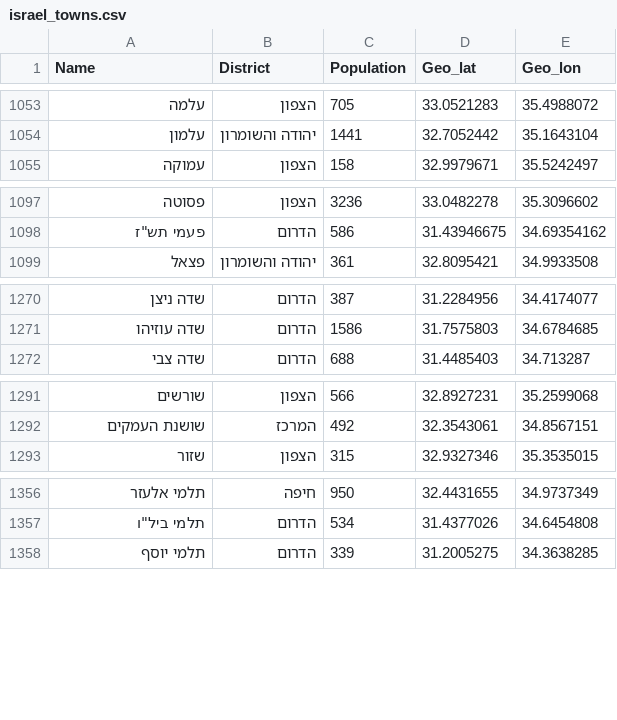
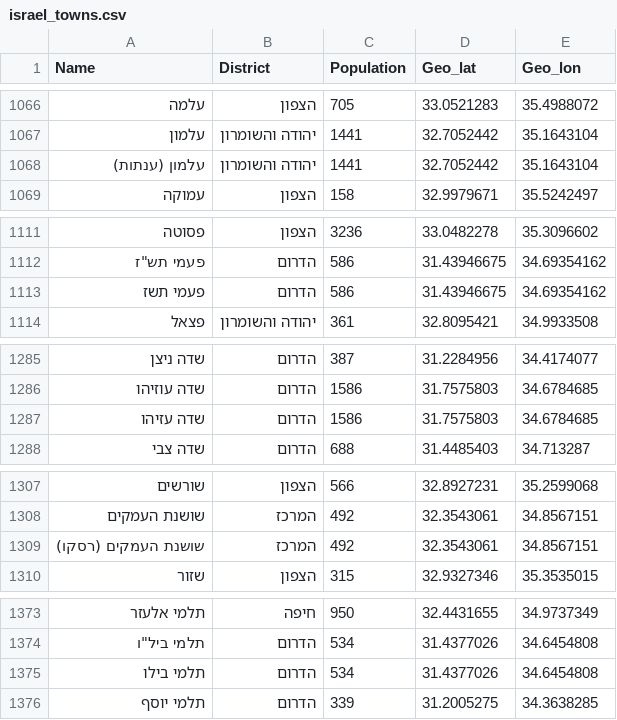
Before and after one commit to Omer-5/midrag, a CSV file: data/map/israel_towns.csv, drawn as a sheet; only a part is shown, gaps mark what is left out; the diff covers the shown part only.

```diff
--- a/data/map/israel_towns.csv
+++ b/data/map/israel_towns.csv
@@ -1054,2 +1067,3 @@
 עלמון,יהודה והשומרון,1441,32.7052442,35.1643104
+עלמון (ענתות),יהודה והשומרון,1441,32.7052442,35.1643104
 עמוקה,הצפון,158,32.9979671,35.5242497
@@ -1098,2 +1112,3 @@
 "פעמי תש""ז",הדרום,586,31.43946675,34.69354162
+פעמי תשז,הדרום,586,31.43946675,34.69354162
 פצאל,יהודה והשומרון,361,32.8095421,34.9933508
@@ -1271,2 +1286,3 @@
 שדה עוזיהו,הדרום,1586,31.7575803,34.6784685
+שדה עזיהו,הדרום,1586,31.7575803,34.6784685
 שדה צבי,הדרום,688,31.4485403,34.713287
@@ -1292,2 +1308,3 @@
 שושנת העמקים,המרכז,492,32.3543061,34.8567151
+שושנת העמקים (רסקו),המרכז,492,32.3543061,34.8567151
 שזור,הצפון,315,32.9327346,35.3535015
@@ -1357,2 +1374,3 @@
 "תלמי ביל""ו",הדרום,534,31.4377026,34.6454808
+תלמי בילו,הדרום,534,31.4377026,34.6454808
 תלמי יוסף,הדרום,339,31.2005275,34.3638285
```
Also changed, not shown: 13 added rows elsewhere in this file.
